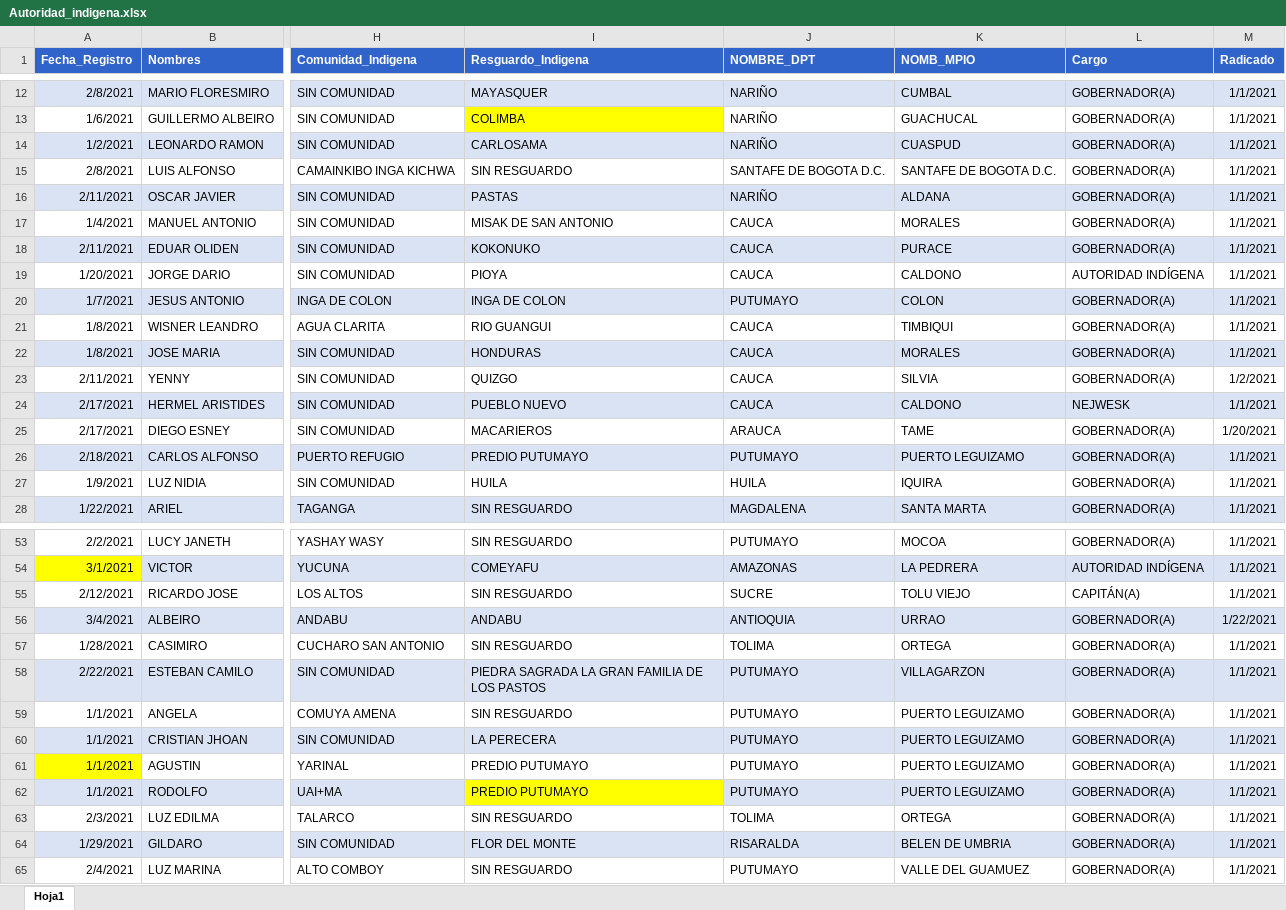
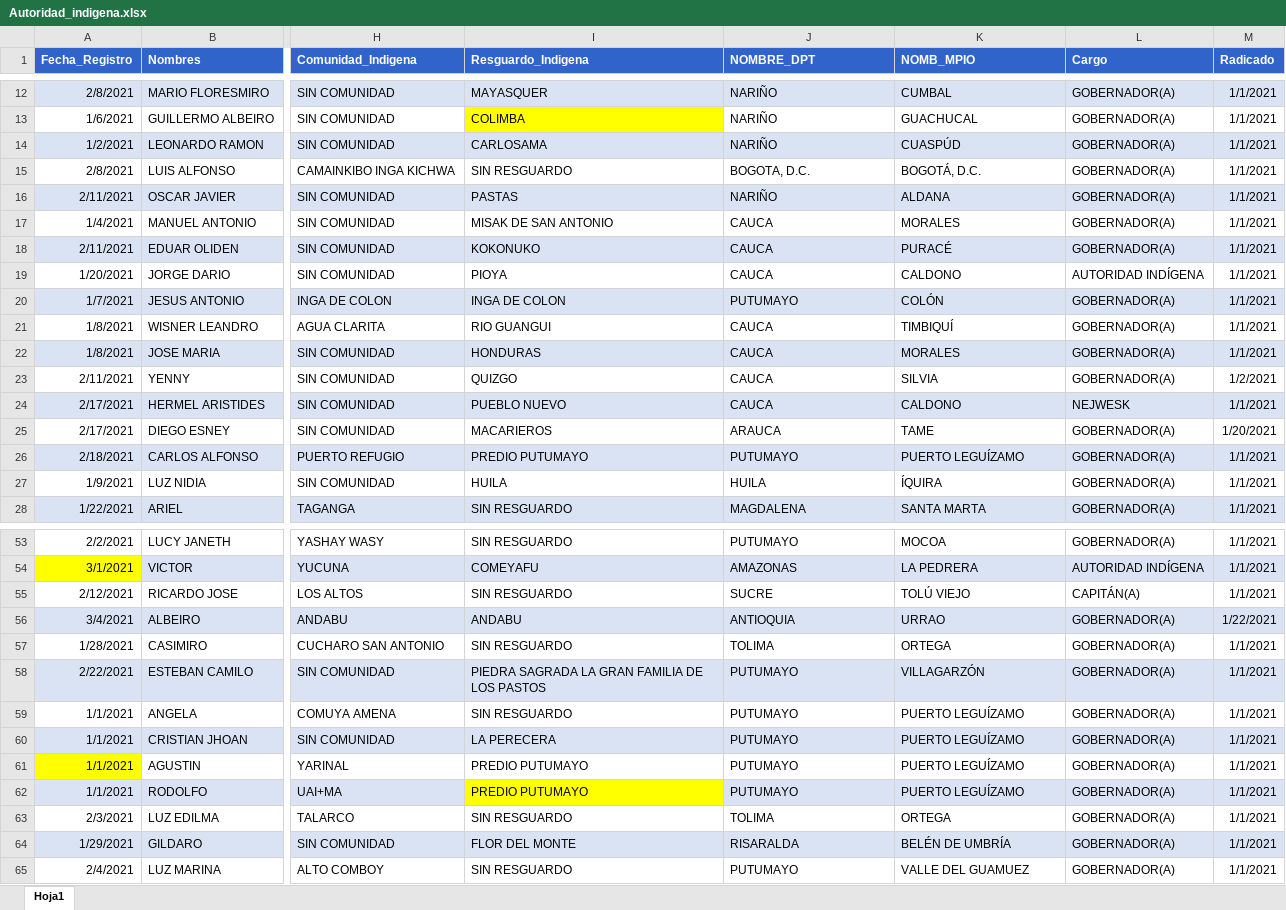
Before and after one commit to hector-urquijo/hector-urquijo.github.io, an Excel workbook: _site/Autoridad_indigena.xlsx, sheet Hoja1, drawn as a sheet; only a part is shown, gaps mark what is left out; values as stored, in another font and other column widths than the file's, no borders; conditional formats not drawn; the diff covers the shown part only; the diff names each change by its address in the sheet, - before the commit and + after, or states it on an @@ line.

```diff
--- a/_site/Autoridad_indigena.xlsx (sheet Hoja1)
+++ b/_site/Autoridad_indigena.xlsx (sheet Hoja1)
-K14 (NOMB_MPIO): CUASPUD
+K14 (NOMB_MPIO): CUASPÚD
-J15 (NOMBRE_DPT): SANTAFE DE BOGOTA D.C.
+J15 (NOMBRE_DPT): BOGOTA, D.C.
-K15 (NOMB_MPIO): SANTAFE DE BOGOTA D.C.
+K15 (NOMB_MPIO): BOGOTÁ, D.C.
-K18 (NOMB_MPIO): PURACE
+K18 (NOMB_MPIO): PURACÉ
-K20 (NOMB_MPIO): COLON
+K20 (NOMB_MPIO): COLÓN
-K21 (NOMB_MPIO): TIMBIQUI
+K21 (NOMB_MPIO): TIMBIQUÍ
-K26 (NOMB_MPIO): PUERTO LEGUIZAMO
+K26 (NOMB_MPIO): PUERTO LEGUÍZAMO
-K27 (NOMB_MPIO): IQUIRA
+K27 (NOMB_MPIO): ÍQUIRA
-K55 (NOMB_MPIO): TOLU VIEJO
+K55 (NOMB_MPIO): TOLÚ VIEJO
-K58 (NOMB_MPIO): VILLAGARZON
+K58 (NOMB_MPIO): VILLAGARZÓN
-K59:K62 (NOMB_MPIO): PUERTO LEGUIZAMO
+K59:K62 (NOMB_MPIO): PUERTO LEGUÍZAMO
-K64 (NOMB_MPIO): BELEN DE UMBRIA
+K64 (NOMB_MPIO): BELÉN DE UMBRÍA
```
Also changed, not shown: 33 added rows and 82 edited cells elsewhere in this sheet, Autoridad_indigena.xlsx, 7 other files.
